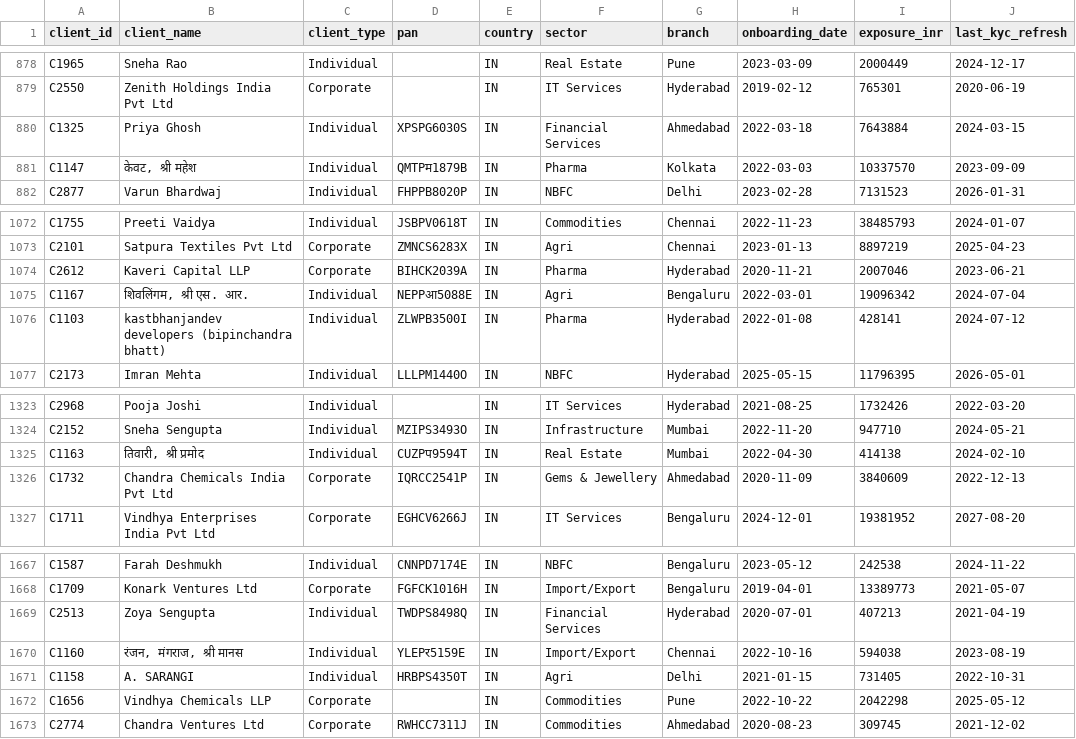
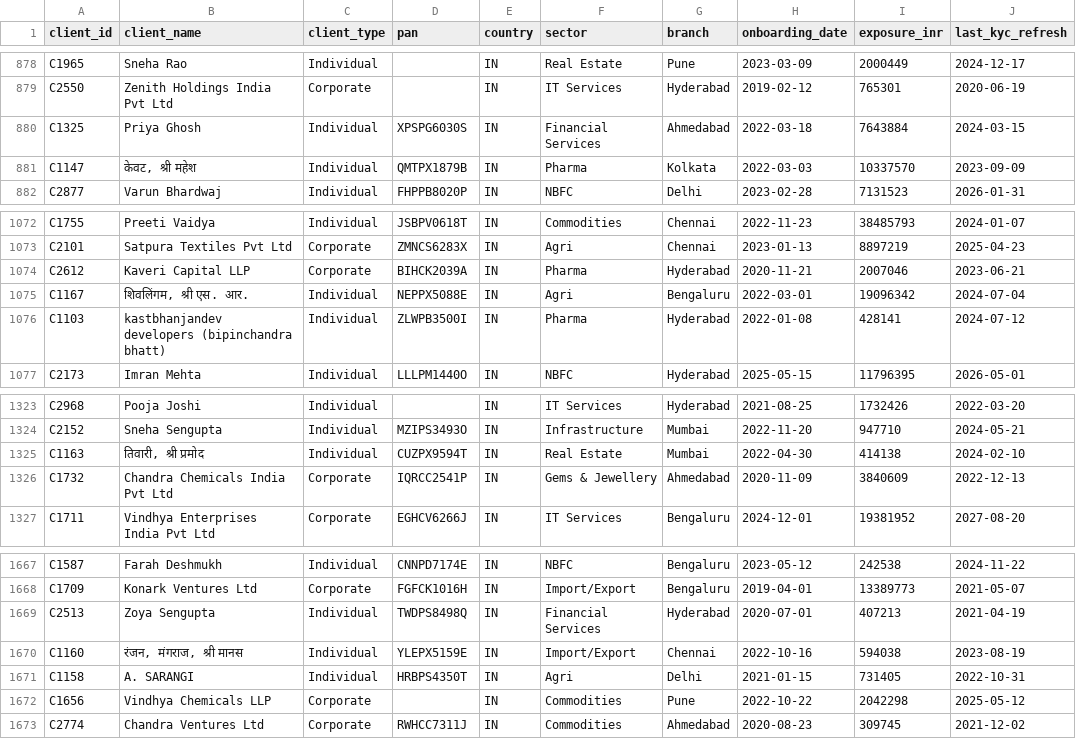
Before and after one commit to krishalivaibhav/ckyc-auditor, a CSV file: data/customers_stress.csv, drawn as a sheet; only a part is shown, gaps mark what is left out.

```diff
--- a/data/customers_stress.csv
+++ b/data/customers_stress.csv
@@ -880,3 +880,3 @@ C2550,Zenith Holdings India Pvt Ltd,Corporate,,IN,IT Services,Hyderabad,2019-02-
 C1325,Priya Ghosh,Individual,XPSPG6030S,IN,Financial Services,Ahmedabad,2022-03-18,7643884,2024-03-15
-C1147,"केवट, श्री महेश",Individual,QMTPम1879B,IN,Pharma,Kolkata,2022-03-03,10337570,2023-09-09
+C1147,"केवट, श्री महेश",Individual,QMTPX1879B,IN,Pharma,Kolkata,2022-03-03,10337570,2023-09-09
 C2877,Varun Bhardwaj,Individual,FHPPB8020P,IN,NBFC,Delhi,2023-02-28,7131523,2026-01-31
@@ -1074,3 +1074,3 @@ C2101,Satpura Textiles Pvt Ltd,Corporate,ZMNCS6283X,IN,Agri,Chennai,2023-01-13,8
 C2612,Kaveri Capital LLP,Corporate,BIHCK2039A,IN,Pharma,Hyderabad,2020-11-21,2007046,2023-06-21
-C1167,"शिवलिंगम, श्री एस. आर.",Individual,NEPPआ5088E,IN,Agri,Bengaluru,2022-03-01,19096342,2024-07-04
+C1167,"शिवलिंगम, श्री एस. आर.",Individual,NEPPX5088E,IN,Agri,Bengaluru,2022-03-01,19096342,2024-07-04
 C1103,kastbhanjandev developers (bipinchandra bhatt),Individual,ZLWPB3500I,IN,Pharma,Hyderabad,2022-01-08,428141,2024-07-12
@@ -1324,3 +1324,3 @@ C2968,Pooja Joshi,Individual,,IN,IT Services,Hyderabad,2021-08-25,1732426,2022-0
 C2152,Sneha Sengupta,Individual,MZIPS3493O,IN,Infrastructure,Mumbai,2022-11-20,947710,2024-05-21
-C1163,"तिवारी, श्री प्रमोद",Individual,CUZPप9594T,IN,Real Estate,Mumbai,2022-04-30,414138,2024-02-10
+C1163,"तिवारी, श्री प्रमोद",Individual,CUZPX9594T,IN,Real Estate,Mumbai,2022-04-30,414138,2024-02-10
 C1732,Chandra Chemicals India Pvt Ltd,Corporate,IQRCC2541P,IN,Gems & Jewellery,Ahmedabad,2020-11-09,3840609,2022-12-13
@@ -1669,3 +1669,3 @@ C1709,Konark Ventures Ltd,Corporate,FGFCK1016H,IN,Import/Export,Bengaluru,2019-0
 C2513,Zoya Sengupta,Individual,TWDPS8498Q,IN,Financial Services,Hyderabad,2020-07-01,407213,2021-04-19
-C1160,"रंजन, मंगराज, श्री मानस",Individual,YLEPर5159E,IN,Import/Export,Chennai,2022-10-16,594038,2023-08-19
+C1160,"रंजन, मंगराज, श्री मानस",Individual,YLEPX5159E,IN,Import/Export,Chennai,2022-10-16,594038,2023-08-19
 C1158,A. SARANGI,Individual,HRBPS4350T,IN,Agri,Delhi,2021-01-15,731405,2022-10-31
```
Also changed, not shown: 3 other files.
